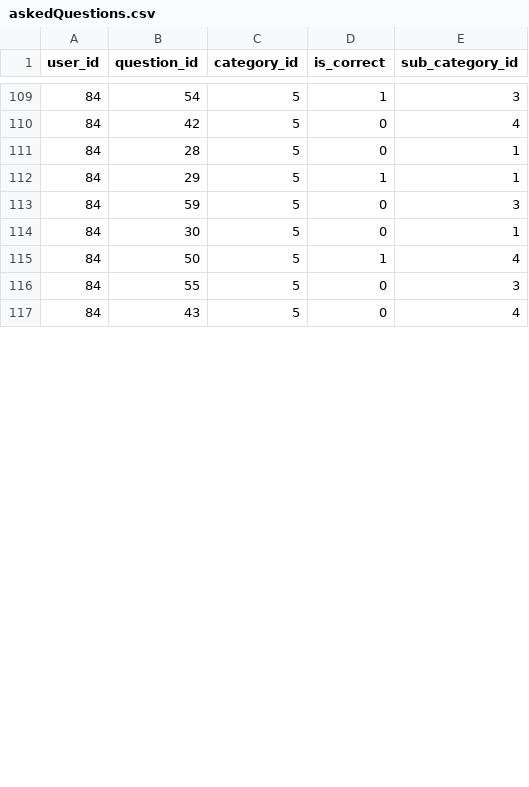
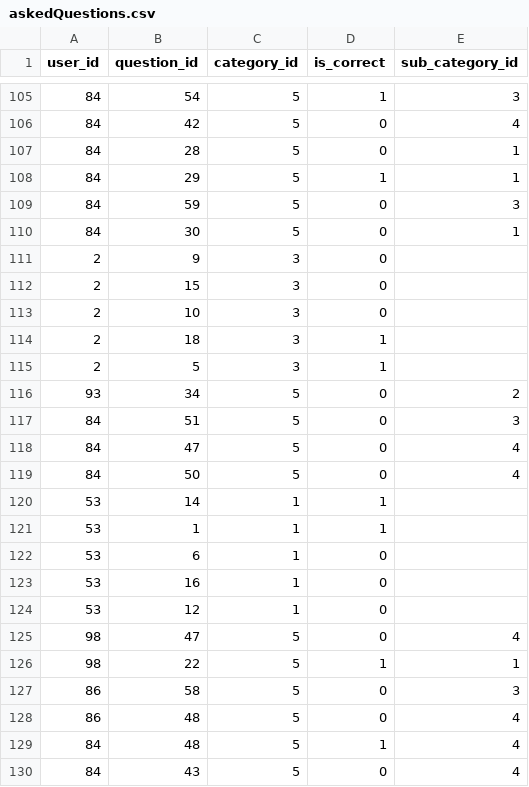
Before and after one commit to bberfin/Questioner-AI-Module, a CSV file: csvFiles/askedQuestions.csv, drawn as a sheet; only a part is shown, gaps mark what is left out; the diff covers the shown part only.

```diff
--- a/csvFiles/askedQuestions.csv
+++ b/csvFiles/askedQuestions.csv
@@ -114,4 +110,21 @@ user_id,question_id,category_id,is_correct,sub_category_id
 84,30,5,0,1
-84,50,5,1,4
-84,55,5,0,3
+2,9,3,0,
+2,15,3,0,
+2,10,3,0,
+2,18,3,1,
+2,5,3,1,
+93,34,5,0,2
+84,51,5,0,3
+84,47,5,0,4
+84,50,5,0,4
+53,14,1,1,
+53,1,1,1,
+53,6,1,0,
+53,16,1,0,
+53,12,1,0,
+98,47,5,0,4
+98,22,5,1,1
+86,58,5,0,3
+86,48,5,0,4
+84,48,5,1,4
 84,43,5,0,4
```
Also changed, not shown: 8 added rows, 3 removed rows and 10 edited cells elsewhere in this file, csvFiles/user_category_match.csv, 3 other files.
